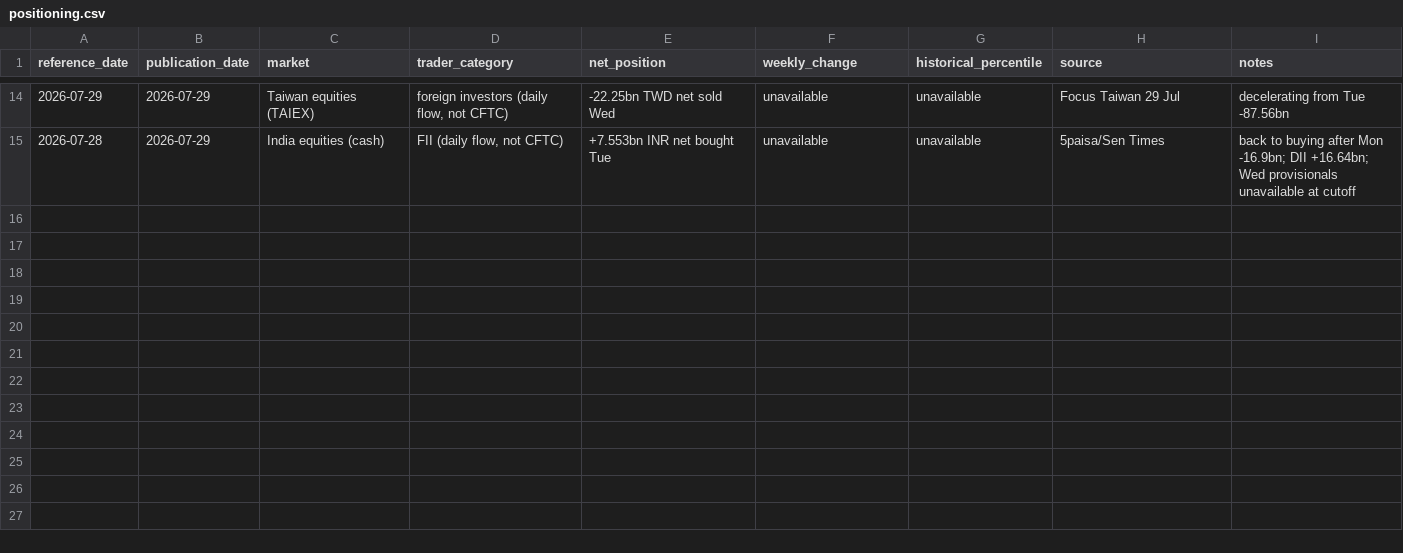
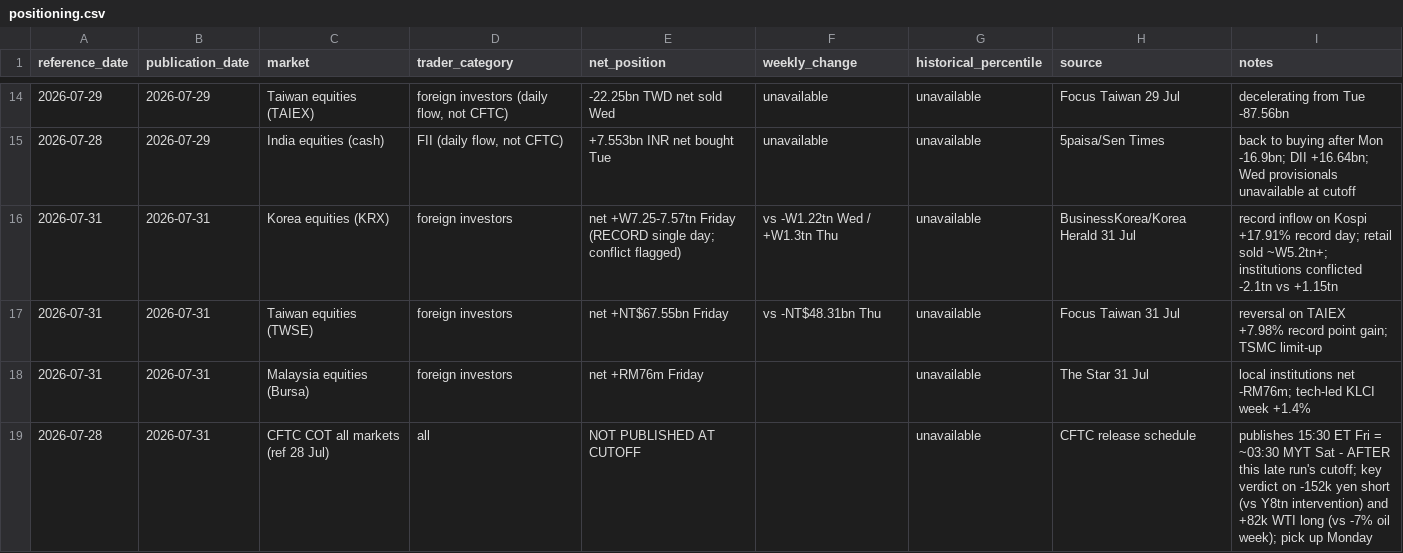
Before and after one commit to triunai/iris-lite, a CSV file: trackers/positioning.csv, drawn as a sheet; only a part is shown, gaps mark what is left out.

```diff
--- a/trackers/positioning.csv
+++ b/trackers/positioning.csv
@@ -15 +15,5 @@ reference_date,publication_date,market,trader_category,net_position,weekly_chang
 2026-07-28,2026-07-29,India equities (cash),"FII (daily flow, not CFTC)",+7.553bn INR net bought Tue,unavailable,unavailable,5paisa/Sen Times,"back to buying after Mon -16.9bn; DII +16.64bn; Wed provisionals unavailable at cutoff"
+2026-07-31,2026-07-31,Korea equities (KRX),foreign investors,"net +W7.25-7.57tn Friday (RECORD single day; conflict flagged)","vs -W1.22tn Wed / +W1.3tn Thu",unavailable,"BusinessKorea/Korea Herald 31 Jul","record inflow on Kospi +17.91% record day; retail sold ~W5.2tn+; institutions conflicted -2.1tn vs +1.15tn"
+2026-07-31,2026-07-31,Taiwan equities (TWSE),foreign investors,net +NT$67.55bn Friday,"vs -NT$48.31bn Thu",unavailable,"Focus Taiwan 31 Jul","reversal on TAIEX +7.98% record point gain; TSMC limit-up"
+2026-07-31,2026-07-31,Malaysia equities (Bursa),foreign investors,net +RM76m Friday,,unavailable,"The Star 31 Jul","local institutions net -RM76m; tech-led KLCI week +1.4%"
+2026-07-28,2026-07-31,CFTC COT all markets (ref 28 Jul),all,NOT PUBLISHED AT CUTOFF,,unavailable,"CFTC release schedule","publishes 15:30 ET Fri = ~03:30 MYT Sat - AFTER this late run's cutoff; key verdict on -152k yen short (vs Y8tn intervention) and +82k WTI long (vs -7% oil week); pick up Monday"
```
Also changed, not shown: trackers/economic-releases.csv, trackers/event-calendar.csv, 37 other files.
